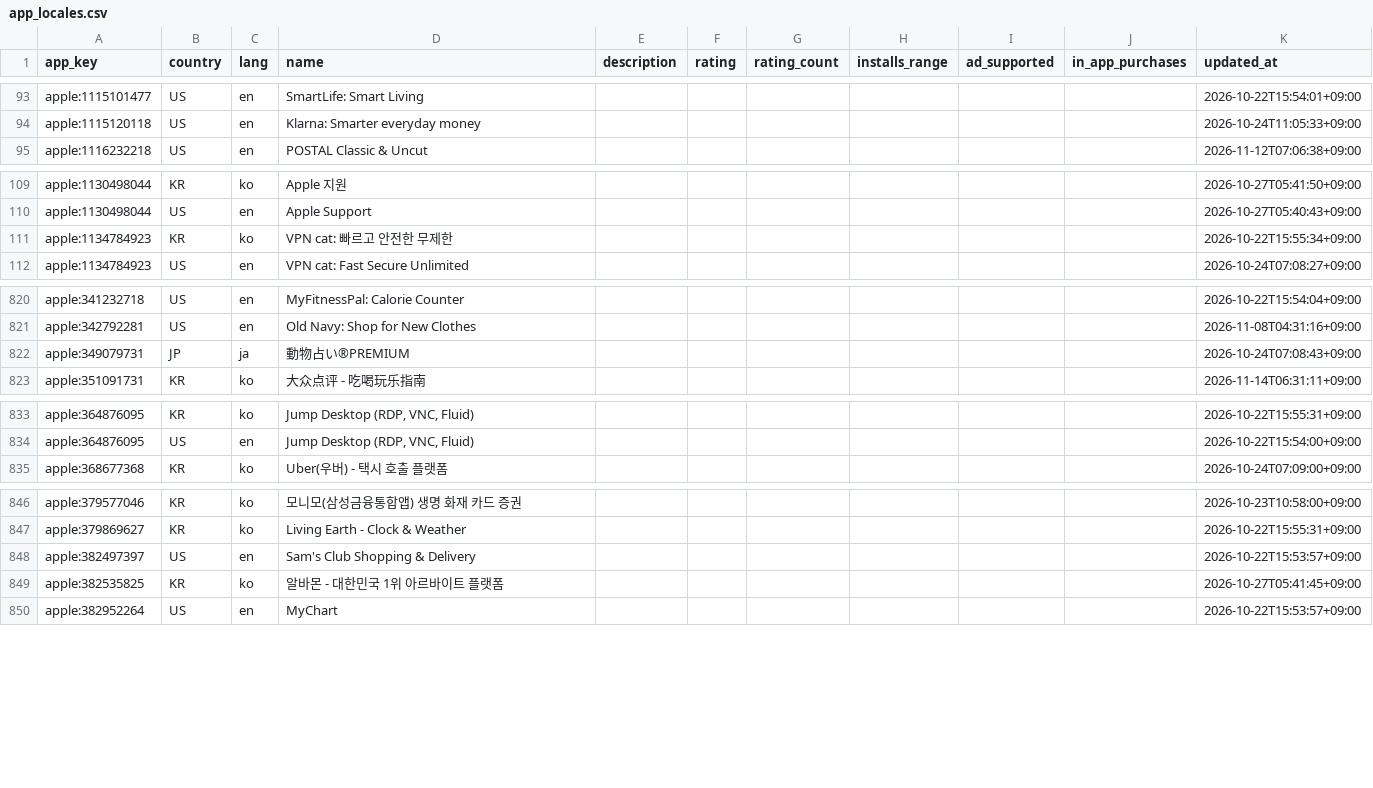
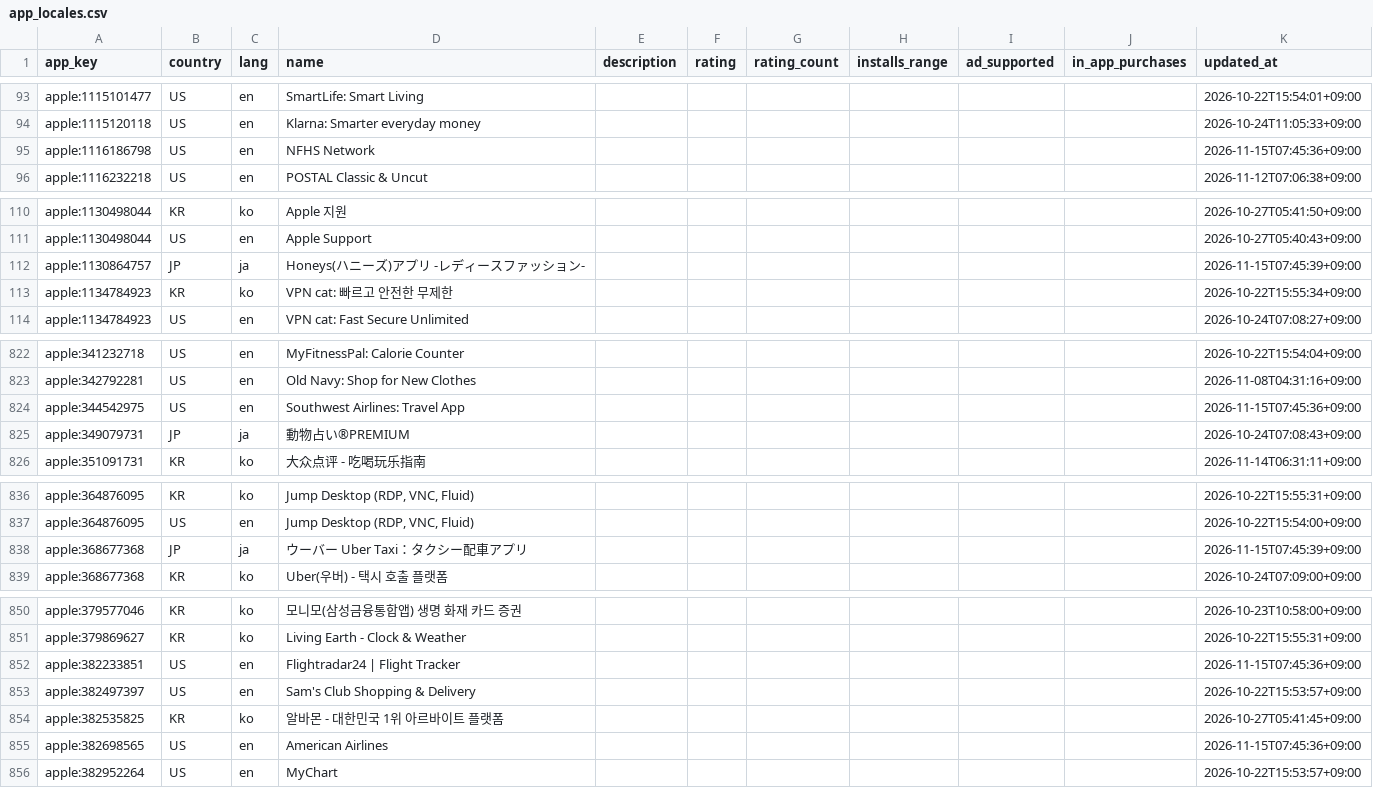
Before and after one commit to megi1440/app-trend, a CSV file: data/app_locales.csv, drawn as a sheet; only a part is shown, gaps mark what is left out; the diff covers the shown part only; the diff names each change by its address in the sheet, - before the commit and + after, or states it on an @@ line.

```diff
--- a/data/app_locales.csv
+++ b/data/app_locales.csv
+row 95: apple:1116186798 | US | en | NFHS Network |  |  |  |  |  |  | 2026-11-15T07:45:36+09:00
+row 112: apple:1130864757 | JP | ja | Honeys(ハニーズ)アプリ -レディースファッション- |  |  |  |  |  |  | 2026-11-15T07:45:39+09:00
+row 824: apple:344542975 | US | en | Southwest Airlines: Travel App |  |  |  |  |  |  | 2026-11-15T07:45:36+09:00
+row 838: apple:368677368 | JP | ja | ウーバー Uber Taxi：タクシー配車アプリ |  |  |  |  |  |  | 2026-11-15T07:45:39+09:00
+row 852: apple:382233851 | US | en | Flightradar24 | Flight Tracker |  |  |  |  |  |  | 2026-11-15T07:45:36+09:00
+row 855: apple:382698565 | US | en | American Airlines |  |  |  |  |  |  | 2026-11-15T07:45:36+09:00
```
Also changed, not shown: 3 added rows elsewhere in this file, 33 other files.
